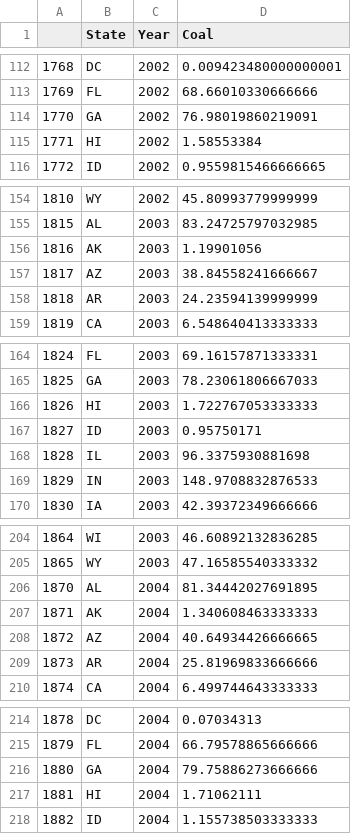
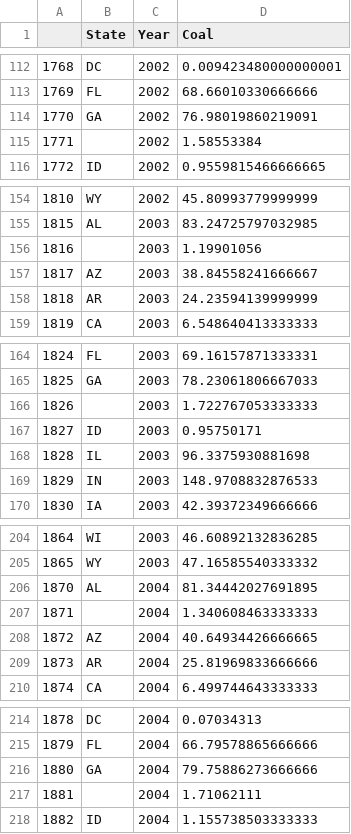
Before and after one commit to kacharya31/AirQualityApp, a CSV file: coal.csv, drawn as a sheet; only a part is shown, gaps mark what is left out; the diff covers the shown part only.

```diff
--- a/coal.csv
+++ b/coal.csv
@@ -114,3 +114,3 @@
 1770,GA,2002,76.98019860219091
-1771,HI,2002,1.58553384
+1771,,2002,1.58553384
 1772,ID,2002,0.9559815466666665
@@ -155,3 +155,3 @@
 1815,AL,2003,83.24725797032985
-1816,AK,2003,1.19901056
+1816,,2003,1.19901056
 1817,AZ,2003,38.84558241666667
@@ -165,3 +165,3 @@
 1825,GA,2003,78.23061806667033
-1826,HI,2003,1.722767053333333
+1826,,2003,1.722767053333333
 1827,ID,2003,0.95750171
@@ -206,3 +206,3 @@
 1870,AL,2004,81.34442027691895
-1871,AK,2004,1.340608463333333
+1871,,2004,1.340608463333333
 1872,AZ,2004,40.64934426666665
@@ -216,3 +216,3 @@
 1880,GA,2004,79.75886273666666
-1881,HI,2004,1.71062111
+1881,,2004,1.71062111
 1882,ID,2004,1.155738503333333
```
Also changed, not shown: 29 edited cells elsewhere in this file, gas_data.csv, petroleum.csv, 2 other files.
